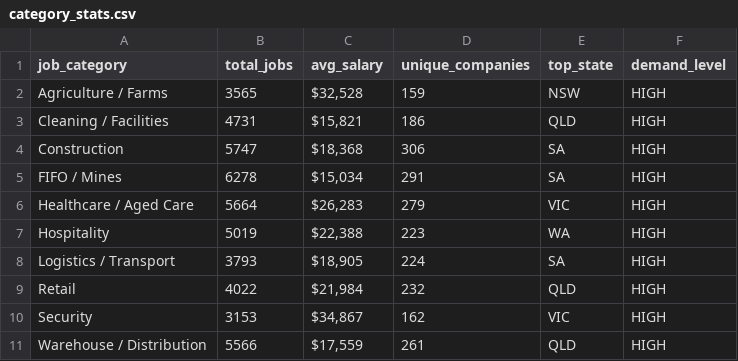
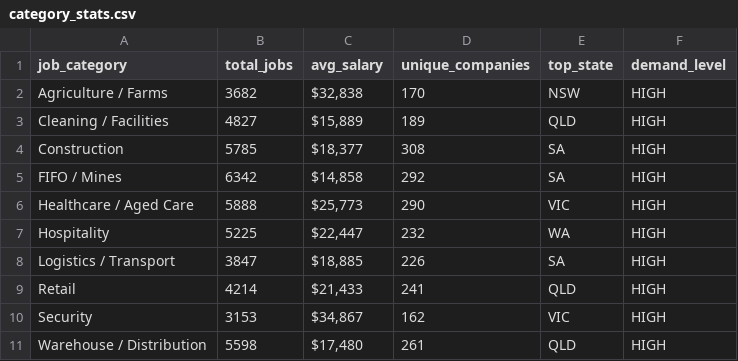
Before and after one commit to picaaart/Seekscrapper, a CSV file: data/category_stats.csv, drawn as a sheet.

```diff
--- a/data/category_stats.csv
+++ b/data/category_stats.csv
@@ -1,11 +1,11 @@
 job_category,total_jobs,avg_salary,unique_companies,top_state,demand_level
-Agriculture / Farms,3565,"$32,528",159,NSW,HIGH
-Cleaning / Facilities,4731,"$15,821",186,QLD,HIGH
-Construction,5747,"$18,368",306,SA,HIGH
-FIFO / Mines,6278,"$15,034",291,SA,HIGH
-Healthcare / Aged Care,5664,"$26,283",279,VIC,HIGH
-Hospitality,5019,"$22,388",223,WA,HIGH
-Logistics / Transport,3793,"$18,905",224,SA,HIGH
-Retail,4022,"$21,984",232,QLD,HIGH
+Agriculture / Farms,3682,"$32,838",170,NSW,HIGH
+Cleaning / Facilities,4827,"$15,889",189,QLD,HIGH
+Construction,5785,"$18,377",308,SA,HIGH
+FIFO / Mines,6342,"$14,858",292,SA,HIGH
+Healthcare / Aged Care,5888,"$25,773",290,VIC,HIGH
+Hospitality,5225,"$22,447",232,WA,HIGH
+Logistics / Transport,3847,"$18,885",226,SA,HIGH
+Retail,4214,"$21,433",241,QLD,HIGH
 Security,3153,"$34,867",162,VIC,HIGH
-Warehouse / Distribution,5566,"$17,559",261,QLD,HIGH
+Warehouse / Distribution,5598,"$17,480",261,QLD,HIGH
```
Also changed, not shown: data/location_stats.csv, data/monthly_trends.csv, 5 other files.
